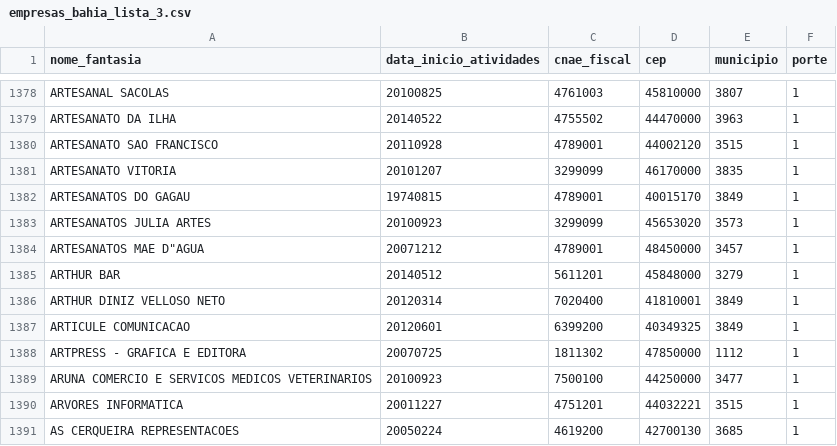
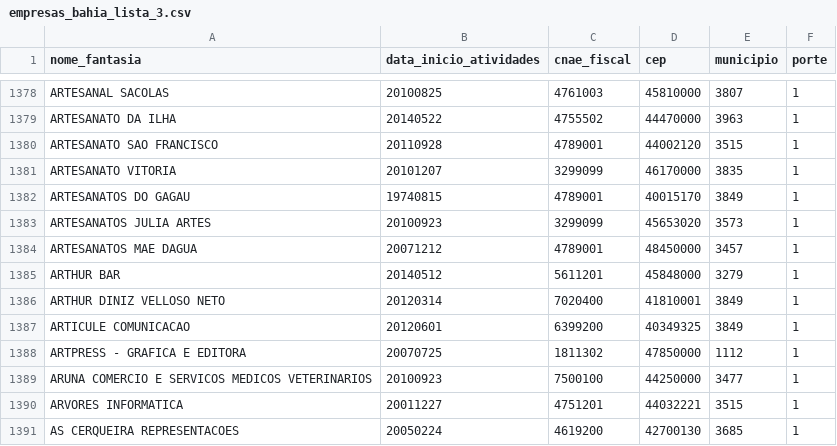
Before and after one commit to MarcusLedo/projeto-pcd, a CSV file: CSVs/empresas_bahia_lista_3.csv, drawn as a sheet; only a part is shown, gaps mark what is left out.

Commit message:
Company list database adjustment

```diff
--- a/CSVs/empresas_bahia_lista_3.csv
+++ b/CSVs/empresas_bahia_lista_3.csv
@@ -1383,3 +1383,3 @@ ARTESANATOS DO GAGAU,19740815,4789001,40015170,3849,1
 ARTESANATOS JULIA ARTES,20100923,3299099,45653020,3573,1
-"ARTESANATOS MAE D""AGUA",20071212,4789001,48450000,3457,1
+ARTESANATOS MAE DAGUA,20071212,4789001,48450000,3457,1
 ARTHUR BAR,20140512,5611201,45848000,3279,1
```
